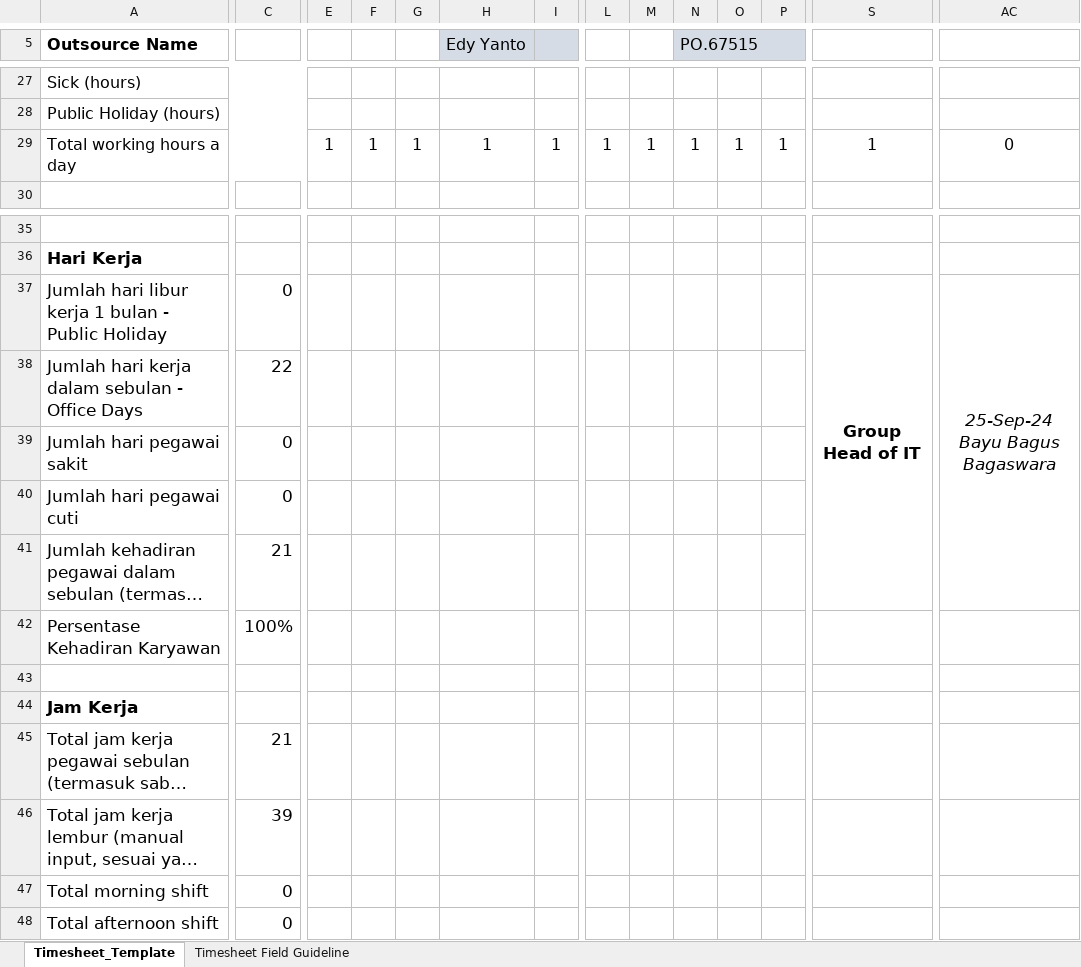
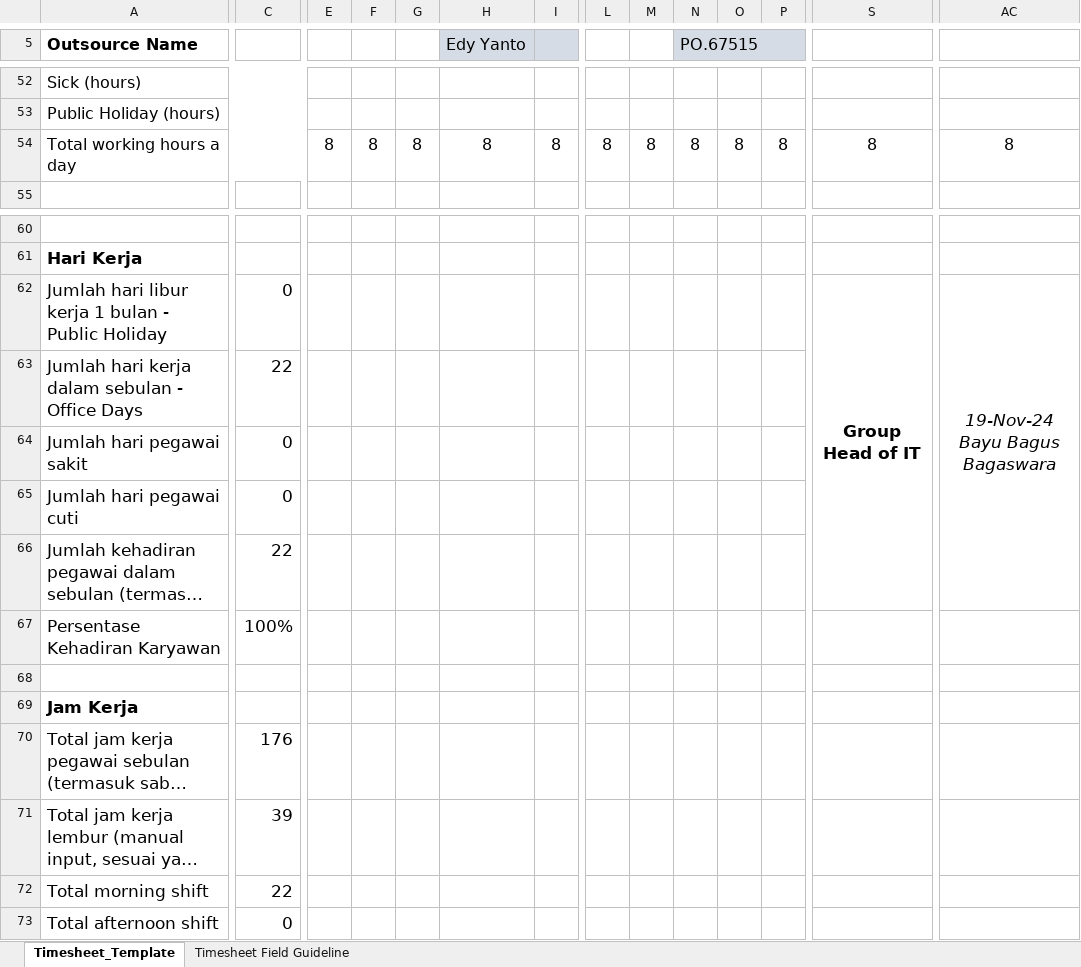
Before and after one commit to bayubagusbagaswara/timesheet-danamon, an Excel workbook: 11_Period_20_Oct_2024_sd_19_Nov_2024/Timesheet Danamon_Bayu Bagus Bagaswara_November.xlsx, sheet Timesheet_Template, drawn as a sheet; only a part is shown, gaps mark what is left out; long unchanged cells end in …; values as stored, in another font and other column widths than the file's, no borders; conditional formats not drawn; addresses are those after the commit; ↵ is a line break in a cell; the diff covers the shown part only; the diff names each change by its address in the sheet, - before the commit and + after, or states it on an @@ line.

```diff
--- a/11_Period_20_Oct_2024_sd_19_Nov_2024/Timesheet Danamon_Bayu Bagus Bagaswara_November.xlsx (sheet Timesheet_Template)
+++ b/11_Period_20_Oct_2024_sd_19_Nov_2024/Timesheet Danamon_Bayu Bagus Bagaswara_November.xlsx (sheet Timesheet_Template)
-E54: 1
+E54: 8
-F54: 1
+F54: 8
-G54: 1
+G54: 8
-H54 (Edy Yanto): 1
+H54 (Edy Yanto): 8
-I54: 1
+I54: 8
-L54: 1
+L54: 8
-M54: 1
+M54: 8
-N54 (PO.67515): 1
+N54 (PO.67515): 8
-O54: 1
+O54: 8
-P54: 1
+P54: 8
-S54: 1
+S54: 8
-AC54: 0
+AC54: 8
-AC62: 25-Sep-24 ↵ Bayu Bagus Bagaswara
+AC62: 19-Nov-24 ↵ Bayu Bagus Bagaswara
-C66: 21
+C66: 22
-C70: 21
+C70: 176
-C72: 0
+C72: 22
```
Also changed, not shown: 34 added rows, 9 removed rows and 11 edited cells elsewhere in this sheet, formulas that keep their value, 1 other file.
